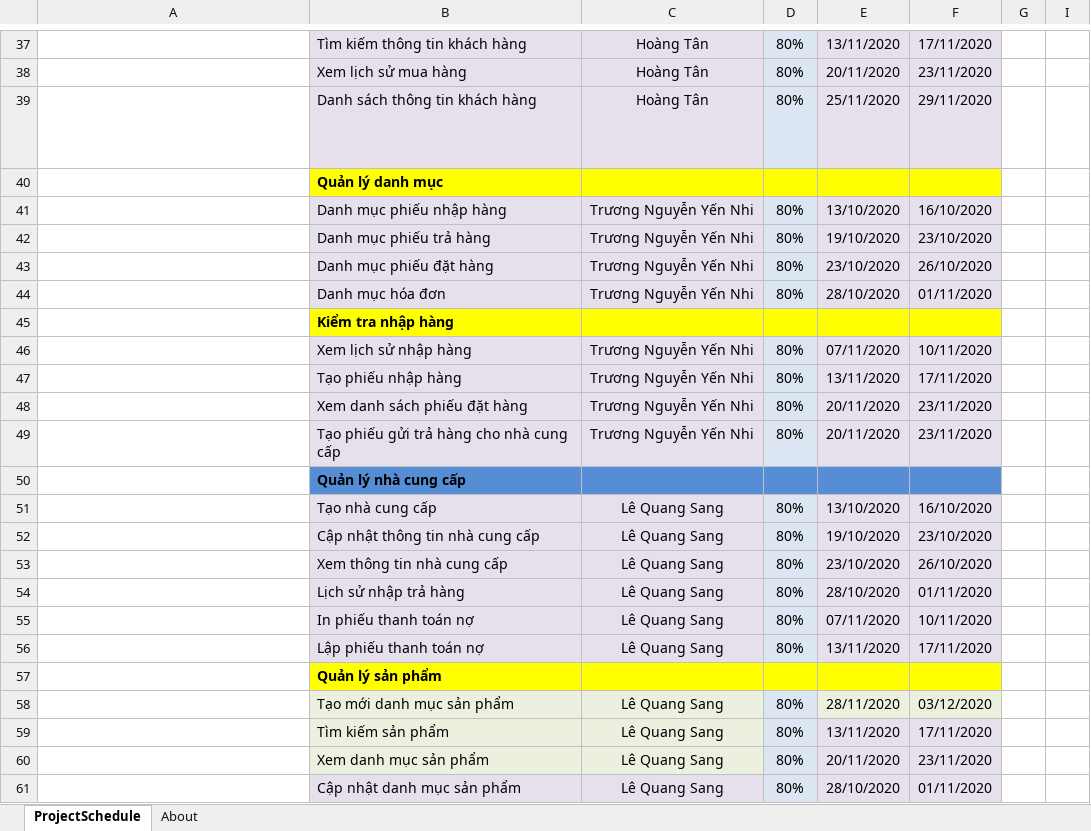
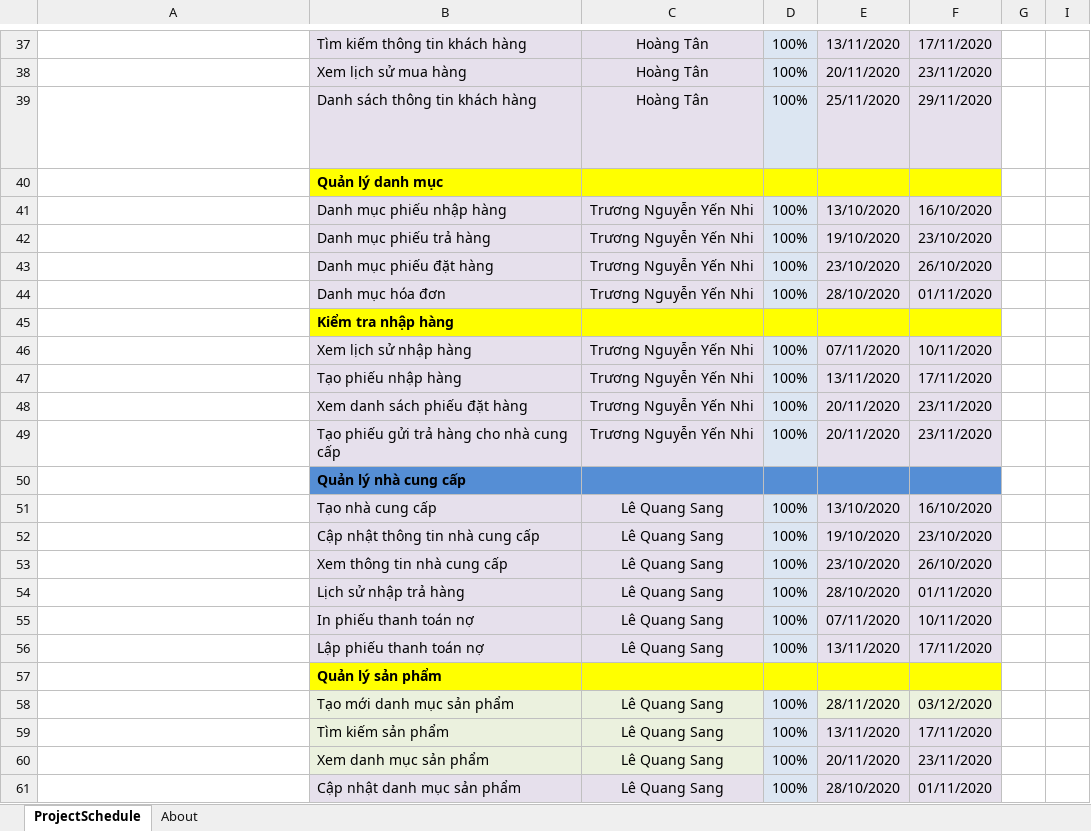
Before and after one commit to AlexTien202/congnghephanmem, an Excel workbook: barchartQLKDBH.xlsx, sheet ProjectSchedule, drawn as a sheet; only a part is shown, gaps mark what is left out; long unchanged cells end in …; values as stored, in another font and other column widths than the file's, no borders; conditional formats not drawn; the diff covers the shown part only; the diff names each change by its address in the sheet, - before the commit and + after, or states it on an @@ line.

```diff
--- a/barchartQLKDBH.xlsx (sheet ProjectSchedule)
+++ b/barchartQLKDBH.xlsx (sheet ProjectSchedule)
-D37:D39: 80%
+D37:D39: 100%
-D41:D44: 80%
+D41:D44: 100%
-D46:D49: 80%
+D46:D49: 100%
-D51:D56: 80%
+D51:D56: 100%
-D58:D61: 80%
+D58:D61: 100%
```
Also changed, not shown: 23 edited cells elsewhere in this sheet.
